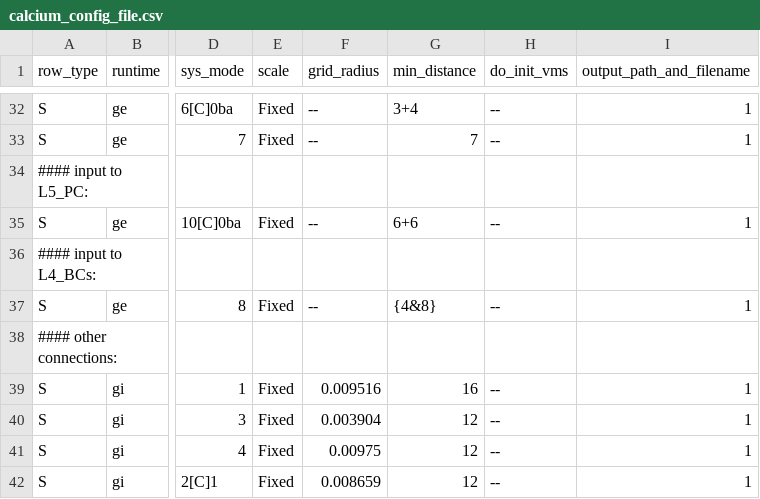
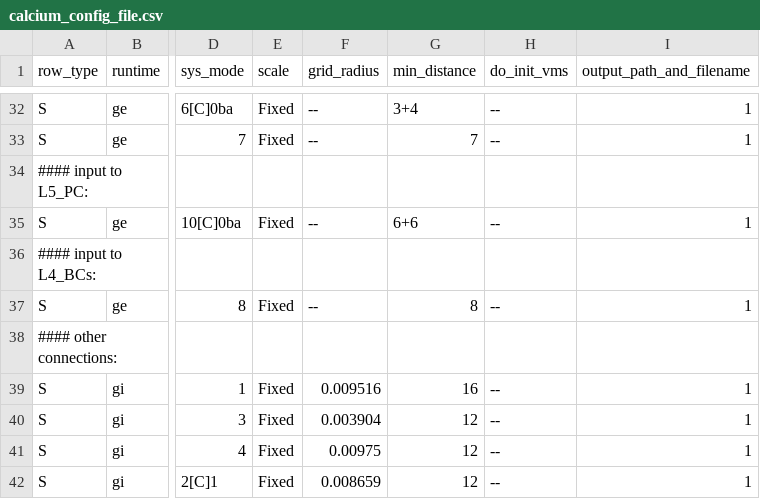
Before and after one commit to VisualNeuroscience-UH/CxSystem, a CSV file: config_files/calcium_config_file.csv, drawn as a sheet; only a part is shown, gaps mark what is left out; the diff covers the shown part only; the diff names each change by its address in the sheet, - before the commit and + after, or states it on an @@ line.

```diff
--- a/config_files/calcium_config_file.csv
+++ b/config_files/calcium_config_file.csv
-G37 (min_distance): {4&8}
+G37 (min_distance): 8
```
Also changed, not shown: 40 edited cells elsewhere in this file, config_files/Physiological_Parameters_for_calcium.csv, 4 other files.
